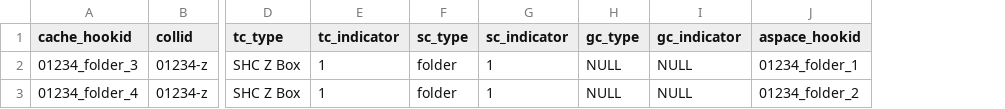
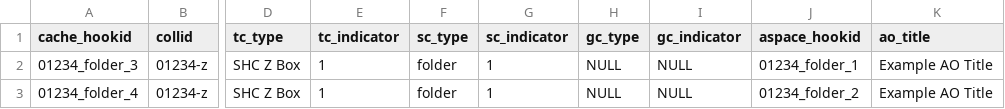
Before and after one commit to UNC-Libraries/aspace-digital-object-manager, a CSV file: examples/cdm_example.csv, drawn as a sheet; only a part is shown, gaps mark what is left out; the diff names each change by its address in the sheet, - before the commit and + after, or states it on an @@ line.

Commit message:
AS-771: DCR DO role set from input data content_type

```diff
--- a/examples/cdm_example.csv
+++ b/examples/cdm_example.csv
+column K (ao_title), rows 2-3: Example AO Title | Example AO Title
```
Also changed, not shown: examples/dcr_example.csv, 5 other files.
